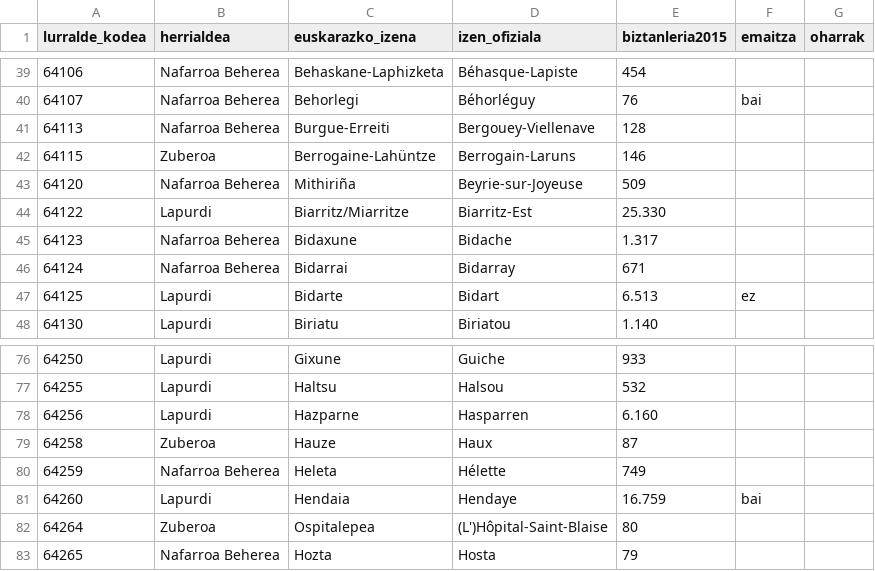
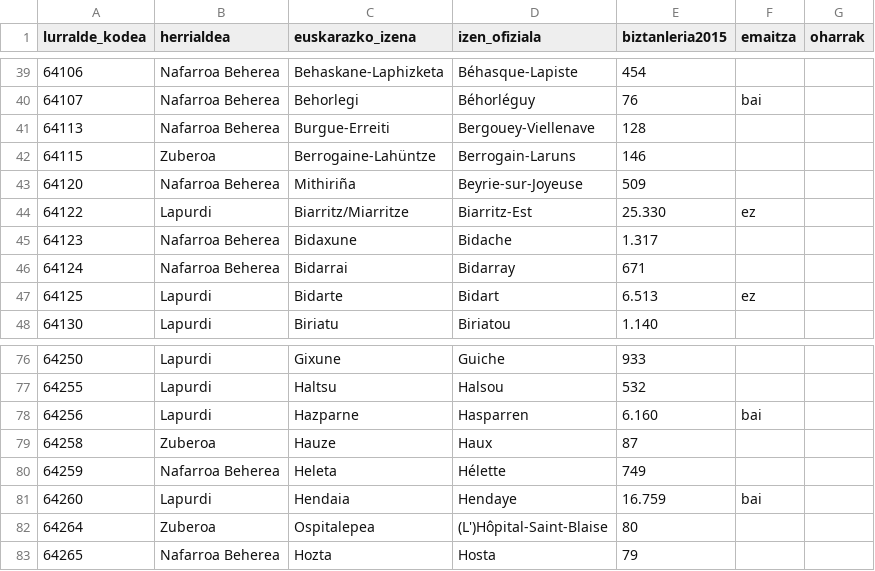
Before and after one commit to aldatsa/2016-herri-elkargo-bakarraren-bozketen-emaitzen-bisualizazioa, a CSV file: csv/bizt-osoa-udip-2015-datuak-net.csv, drawn as a sheet; only a part is shown, gaps mark what is left out; the diff names each change by its address in the sheet, - before the commit and + after, or states it on an @@ line.

```diff
--- a/csv/bizt-osoa-udip-2015-datuak-net.csv
+++ b/csv/bizt-osoa-udip-2015-datuak-net.csv
-F44 (emaitza): (empty)
+F44 (emaitza): ez
-F78 (emaitza): (empty)
+F78 (emaitza): bai
```
Also changed, not shown: 1 other file.
